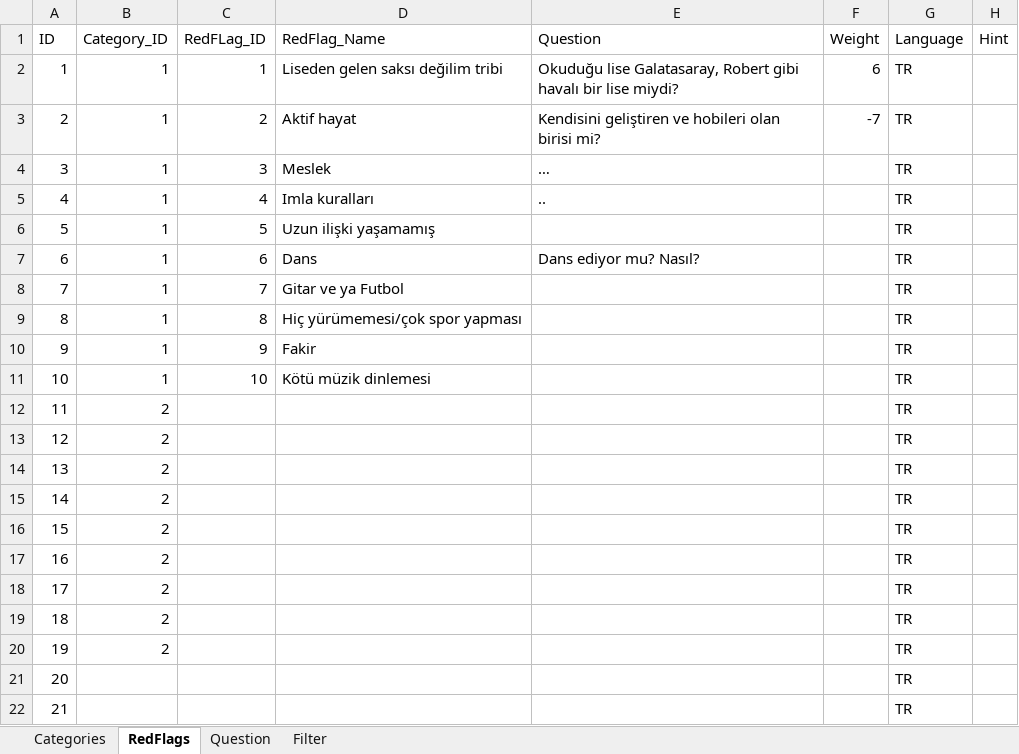
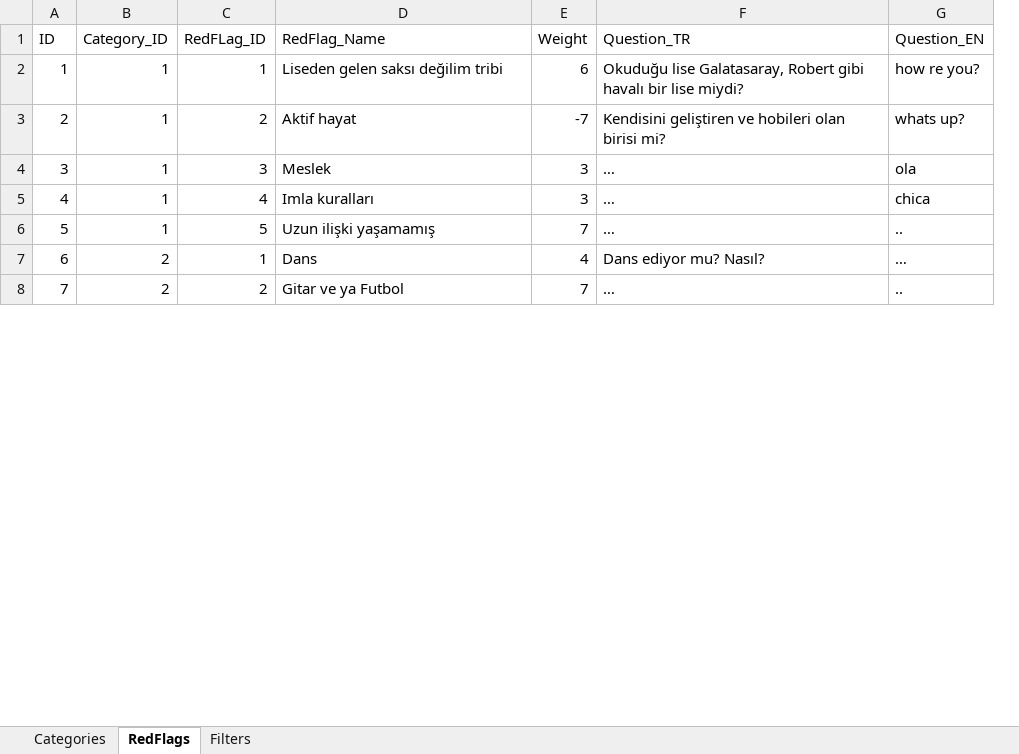
Before and after one commit to paslanpatir/RedFlagCheck, an Excel workbook: RedFlagQuestions_Scores.xlsx, sheet RedFlags, drawn as a sheet; only a part is shown; values as stored, in another font and other column widths than the file's, no borders; removed rows and columns are numbered as before the commit, all else as after; the diff covers the shown part only; the diff names each change by its address in the sheet, - before the commit and + after, or states it on an @@ line.

Commit message:
Add files via upload

```diff
--- a/RedFlagQuestions_Scores.xlsx (sheet RedFlags)
+++ b/RedFlagQuestions_Scores.xlsx (sheet RedFlags)
-sheet tab: Filter
+sheet tab: Filters
-sheet tab: Question
-column E (Question), rows 2-5: Okuduğu lise Galatasaray, Robert gibi havalı bir lise miydi? | Kendisini geliştiren ve hobileri olan birisi mi? | … | ..
-column G (Language), rows 2-6: all TR; rows 21-22: TR | TR
-column H (Hint), empty
+column F (Question_TR), rows 2-8: Okuduğu lise Galatasaray, Robert gibi havalı bir lise miydi? | Kendisini geliştiren ve hobileri olan birisi mi? | … | … | … | Dans ediyor mu? Nasıl? | …
+column G (Question_EN), rows 2-8: how re you? | whats up? | ola | chica | .. | … | ..
-E4:E5 (Weight): (empty)
+E4:E5 (Weight): 3
-E6 (Weight): (empty)
+E6 (Weight): 7
-row 7: 6 | 1 | 6 | Dans | Dans ediyor mu? Nasıl? |  | TR
-row 8: 7 | 1 | 7 | Gitar ve ya Futbol |  |  | TR
-row 9: 8 | 1 | 8 | Hiç yürümemesi/çok spor yapması |  |  | TR
-row 10: 9 | 1 | 9 | Fakir |  |  | TR
-row 11: 10 | 1 | 10 | Kötü müzik dinlemesi |  |  | TR
-row 12: 11 | 2 |  |  |  |  | TR
-row 13: 12 | 2 |  |  |  |  | TR
-row 14: 13 | 2 |  |  |  |  | TR
-row 15: 14 | 2 |  |  |  |  | TR
-row 16: 15 | 2 |  |  |  |  | TR
-row 17: 16 | 2 |  |  |  |  | TR
-row 18: 17 | 2 |  |  |  |  | TR
-row 19: 18 | 2 |  |  |  |  | TR
-row 20: 19 | 2 |  |  |  |  | TR
@@ column A (ID) renumbered between rows 7 and 11 @@
-B7:B8 (Category_ID): (empty)
+B7:B8 (Category_ID): 2
-C7 (RedFLag_ID): (empty)
+C7 (RedFLag_ID): 1
-D7 (RedFlag_Name): (empty)
+D7 (RedFlag_Name): Dans
-E7 (Weight): (empty)
+E7 (Weight): 4
-C8 (RedFLag_ID): (empty)
+C8 (RedFLag_ID): 2
-D8 (RedFlag_Name): (empty)
+D8 (RedFlag_Name): Gitar ve ya Futbol
-E8 (Weight): (empty)
+E8 (Weight): 7
```
Also changed, not shown: 48 removed rows and 12 edited cells elsewhere in this sheet, sheet Filters, sheet Categories.
